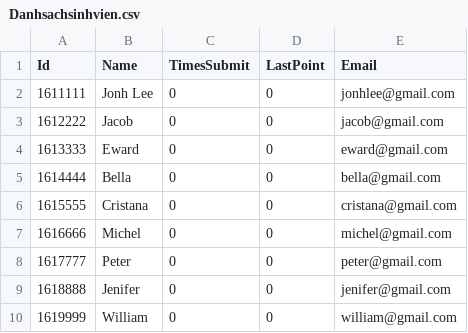
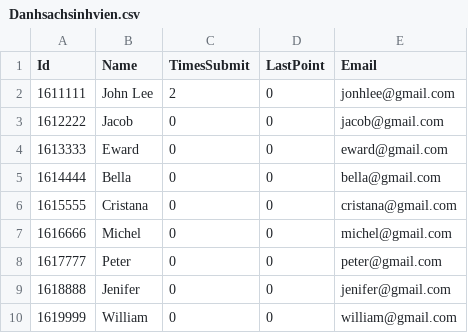
Before and after one commit to kqhuynguyen/grading-system, a CSV file: DataStudent/Danhsachsinhvien.csv, drawn as a sheet.

```diff
--- a/DataStudent/Danhsachsinhvien.csv
+++ b/DataStudent/Danhsachsinhvien.csv
@@ -1,3 +1,3 @@
 Id,Name,TimesSubmit,LastPoint,Email
-1611111,Jonh Lee,0,0,jonhlee@gmail.com
+1611111,John Lee,2,0,jonhlee@gmail.com
 1612222,Jacob,0,0,jacob@gmail.com
```
Also changed, not shown: 29 other files.
